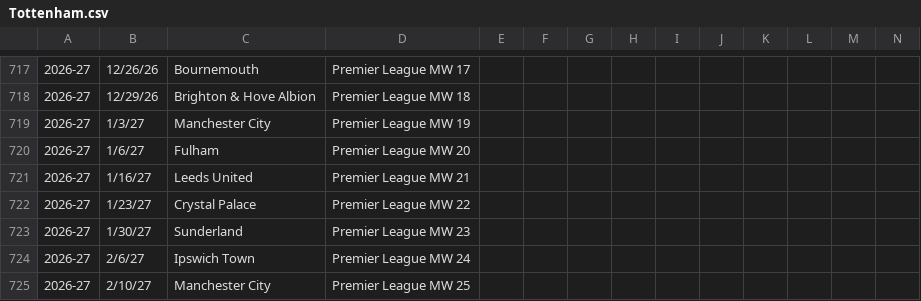
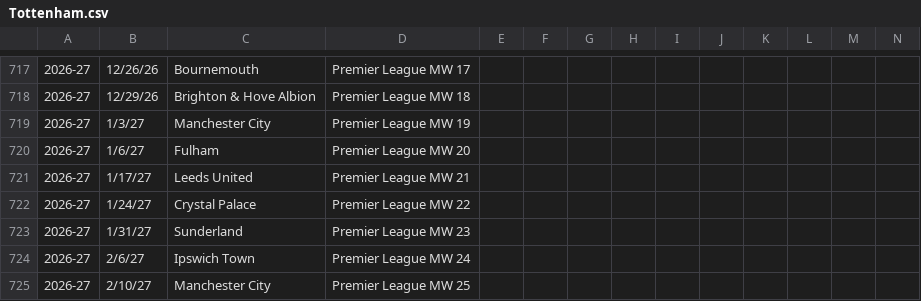
Before and after one commit to kyeill/soccer-history, a CSV file: sheet/Tottenham.csv, drawn as a sheet; only a part is shown, gaps mark what is left out.

```diff
--- a/sheet/Tottenham.csv
+++ b/sheet/Tottenham.csv
@@ -720,5 +720,5 @@
 2026-27,1/6/27,Fulham,Premier League MW 20,,,,,,,,,,
-2026-27,1/16/27,Leeds United,Premier League MW 21,,,,,,,,,,
-2026-27,1/23/27,Crystal Palace,Premier League MW 22,,,,,,,,,,
-2026-27,1/30/27,Sunderland,Premier League MW 23,,,,,,,,,,
+2026-27,1/17/27,Leeds United,Premier League MW 21,,,,,,,,,,
+2026-27,1/24/27,Crystal Palace,Premier League MW 22,,,,,,,,,,
+2026-27,1/31/27,Sunderland,Premier League MW 23,,,,,,,,,,
 2026-27,2/6/27,Ipswich Town,Premier League MW 24,,,,,,,,,,
```
Also changed, not shown: 5 other files.
